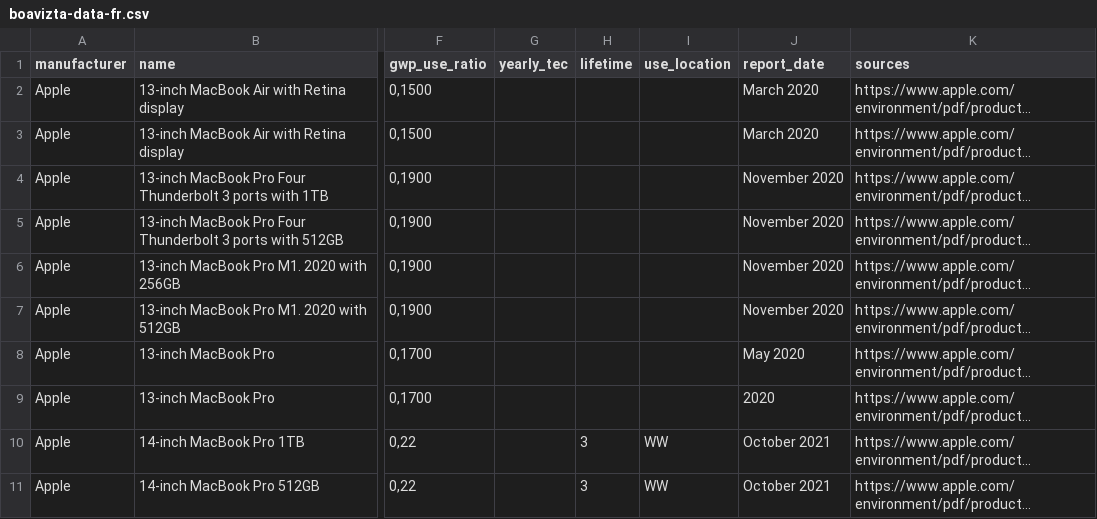
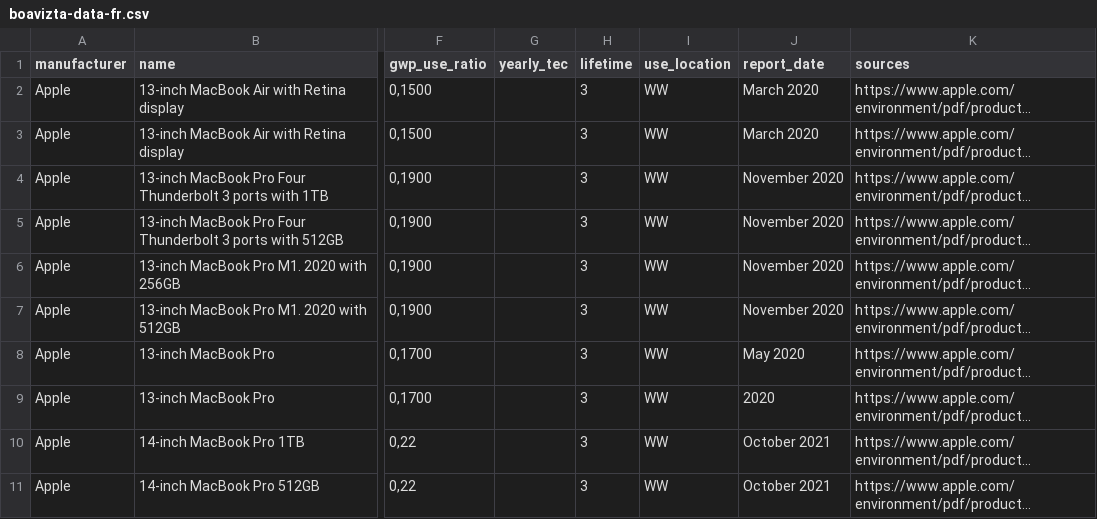
Before and after one commit to Boavizta/environmental-footprint-data, a CSV file: boavizta-data-fr.csv, drawn as a sheet; only a part is shown, gaps mark what is left out; long unchanged cells end in …; the diff covers the shown part only; the diff names each change by its address in the sheet, - before the commit and + after, or states it on an @@ line.

```diff
--- a/boavizta-data-fr.csv
+++ b/boavizta-data-fr.csv
-H2:H9 (lifetime): (empty)
+H2:H9 (lifetime): 3
-I2:I9 (use_location): (empty)
+I2:I9 (use_location): WW
```
Also changed, not shown: 1 added row and 26 edited cells elsewhere in this file, boavizta-data-us.csv.
